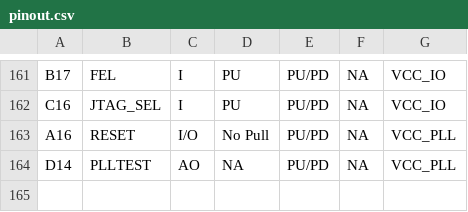
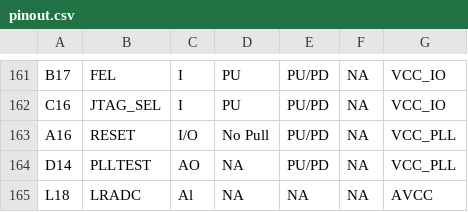
Before and after one commit to SebRincon/GuavaPI, a CSV file: pinout.csv, drawn as a sheet; only a part is shown, gaps mark what is left out; the diff names each change by its address in the sheet, - before the commit and + after, or states it on an @@ line.

Commit message:
LRADC

```diff
--- a/pinout.csv
+++ b/pinout.csv
+row 165: L18 | LRADC | Al | NA | NA | NA | AVCC
```
